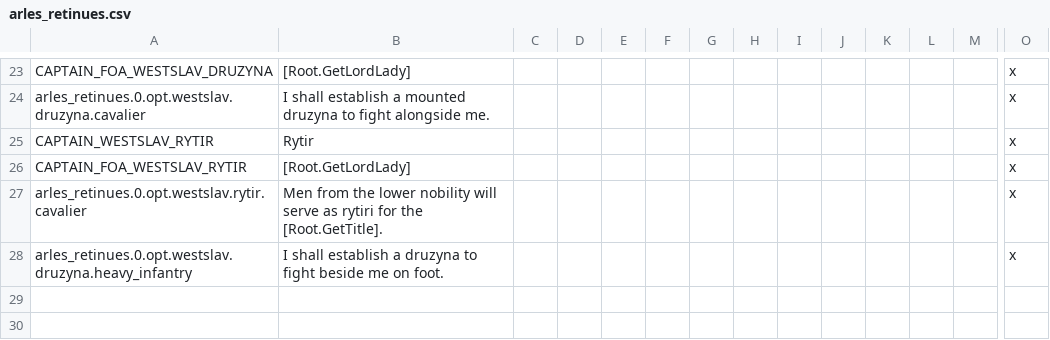
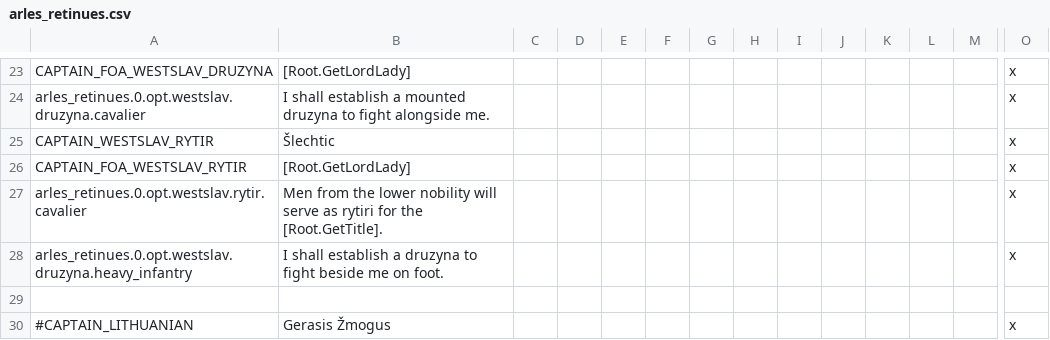
Before and after one commit to dangitsdaaaaang/ARLES, a CSV file: ARLES/localisation/arles_retinues.csv, drawn as a sheet; only a part is shown, gaps mark what is left out; rows hold the shown columns only; the diff names each change by its address in the sheet, - before the commit and + after, or states it on an @@ line.

```diff
--- a/ARLES/localisation/arles_retinues.csv
+++ b/ARLES/localisation/arles_retinues.csv
-B25: Rytir
+B25: Šlechtic
+row 29: (empty)
+row 30: #CAPTAIN_LITHUANIAN | Gerasis Žmogus |  |  |  |  |  |  |  |  |  |  |  | x
```
Also changed, not shown: 10 other files.
